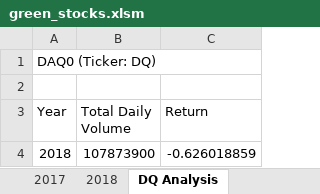
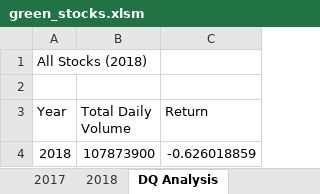
Before and after one commit to Davidiano593/stock-analysis, an Excel workbook: green_stocks.xlsm, sheet DQ Analysis, drawn as a sheet; values as stored, in another font and other column widths than the file's, no borders; charts and pictures not drawn; the diff names each change by its address in the sheet, - before the commit and + after, or states it on an @@ line.

Commit message:
add an InputBox to all stock analysis

```diff
--- a/green_stocks.xlsm (sheet DQ Analysis)
+++ b/green_stocks.xlsm (sheet DQ Analysis)
-A1 (Year): DAQ0 (Ticker: DQ)
+A1 (Year): All Stocks (2018)
```
Also changed, not shown: sheet All Stocks Analysis, charts or pictures.
